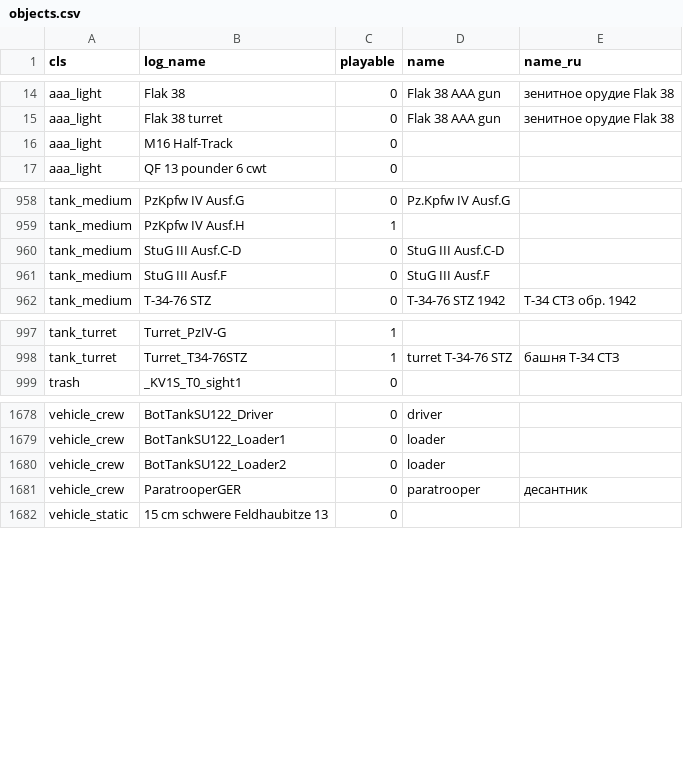
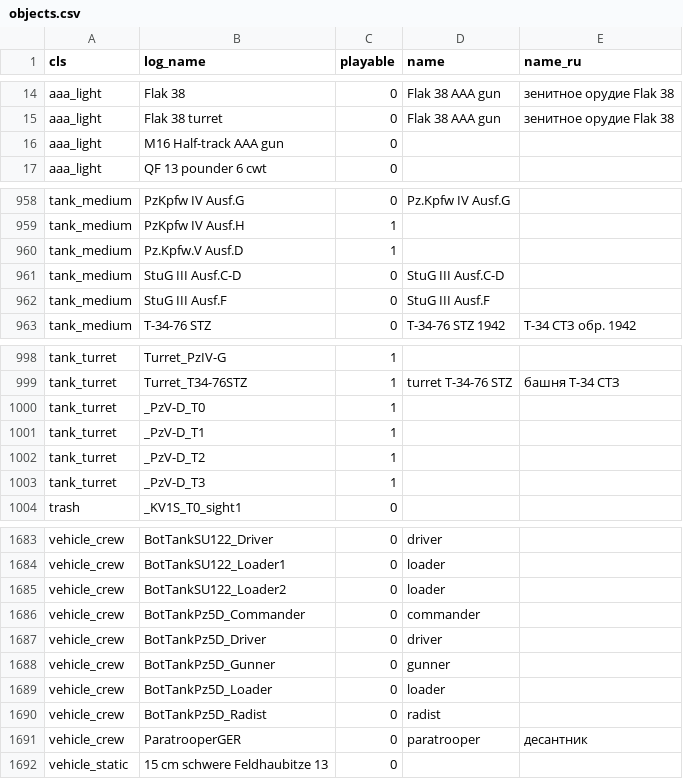
Before and after one commit to vaal-/il2_stats, a CSV file: src/objects.csv, drawn as a sheet; only a part is shown, gaps mark what is left out.

Commit message:
новые объекты

```diff
--- a/src/objects.csv
+++ b/src/objects.csv
@@ -15,3 +15,3 @@ aaa_light,Flak 38,0,Flak 38 AAA gun,зенитное орудие Flak 38
 aaa_light,Flak 38 turret,0,Flak 38 AAA gun,зенитное орудие Flak 38
-aaa_light,M16 Half-Track,0,,
+aaa_light,M16 Half-track AAA gun,0,,
 aaa_light,QF 13 pounder 6 cwt,0,,
@@ -959,2 +959,3 @@ tank_medium,PzKpfw IV Ausf.G,0,Pz.Kpfw IV Ausf.G,
 tank_medium,PzKpfw IV Ausf.H,1,,
+tank_medium,Pz.Kpfw.V Ausf.D,1,,
 tank_medium,StuG III Ausf.C-D,0,StuG III Ausf.C-D,
@@ -998,2 +999,6 @@ tank_turret,Turret_PzIV-G,1,,
 tank_turret,Turret_T34-76STZ,1,turret T-34-76 STZ,башня Т-34 СТЗ
+tank_turret,_PzV-D_T0,1,,
+tank_turret,_PzV-D_T1,1,,
+tank_turret,_PzV-D_T2,1,,
+tank_turret,_PzV-D_T3,1,,
 trash,_KV1S_T0_sight1,0,,
@@ -1680,2 +1685,7 @@ vehicle_crew,BotTankSU122_Loader1,0,loader,
 vehicle_crew,BotTankSU122_Loader2,0,loader,
+vehicle_crew,BotTankPz5D_Commander,0,commander,
+vehicle_crew,BotTankPz5D_Driver,0,driver,
+vehicle_crew,BotTankPz5D_Gunner,0,gunner,
+vehicle_crew,BotTankPz5D_Loader,0,loader,
+vehicle_crew,BotTankPz5D_Radist,0,radist,
 vehicle_crew,ParatrooperGER,0,paratrooper,десантник
```
